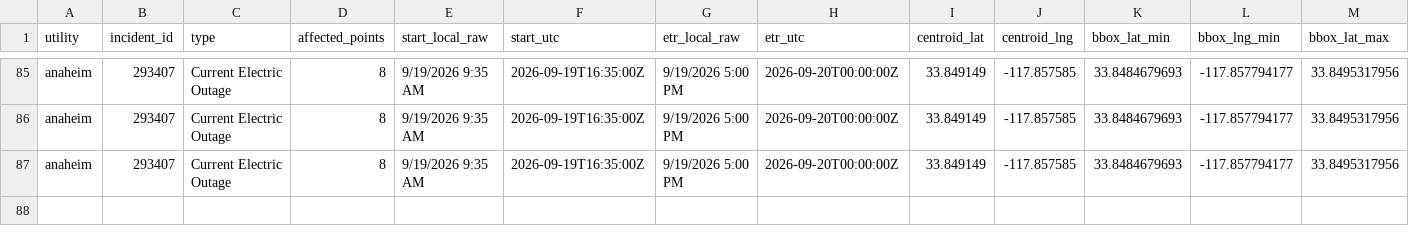
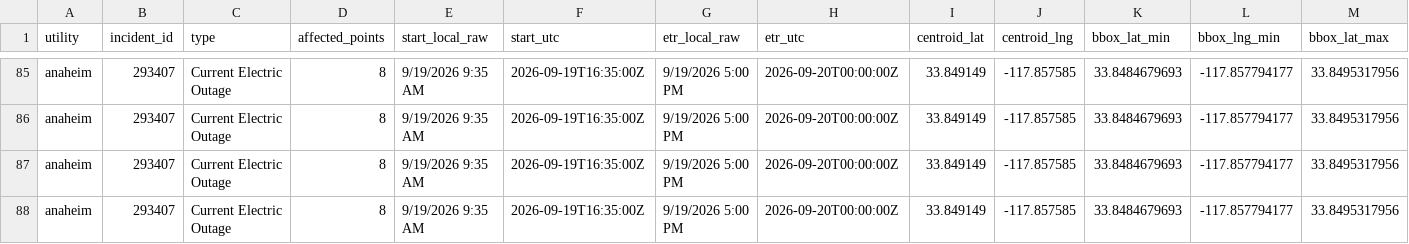
Before and after one commit to danish0305/sce-outage-tracker, a CSV file: anaheim/anaheim_outages_history.csv, drawn as a sheet; only a part is shown, gaps mark what is left out; rows hold the shown columns only; the diff names each change by its address in the sheet, - before the commit and + after, or states it on an @@ line.

```diff
--- a/anaheim/anaheim_outages_history.csv
+++ b/anaheim/anaheim_outages_history.csv
+row 88: anaheim | 293407 | Current Electric Outage | 8 | 9/19/2026 9:35 AM | 2026-09-19T16:35:00Z | 9/19/2026 5:00 PM | 2026-09-20T00:00:00Z | 33.849149 | -117.857585 | 33.8484679693 | -117.857794177 | 33.8495317956
```
Also changed, not shown: anaheim/anaheim_points_history.csv, la_oc_outages_latest.csv, 10 other files.
